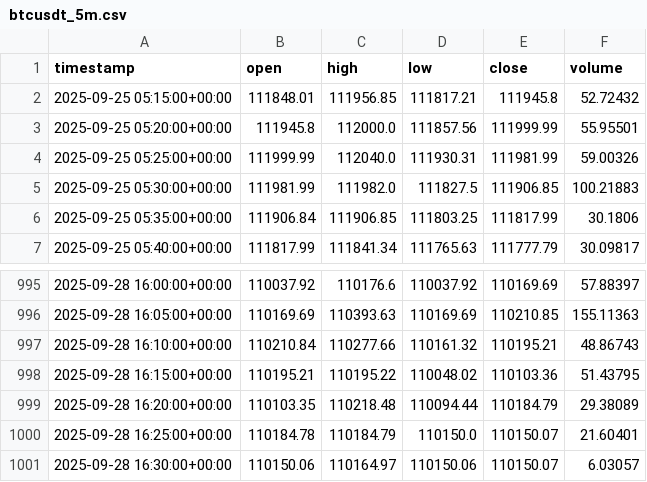
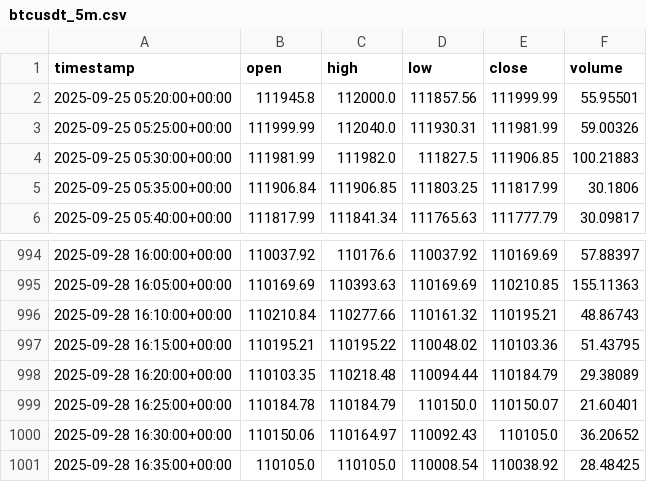
Before and after one commit to znewman4/Project2, a CSV file: data/raw/btcusdt_5m.csv, drawn as a sheet; only a part is shown, gaps mark what is left out.

```diff
--- a/data/raw/btcusdt_5m.csv
+++ b/data/raw/btcusdt_5m.csv
@@ -1,3 +1,2 @@
 timestamp,open,high,low,close,volume
-2025-09-25 05:15:00+00:00,111848.01,111956.85,111817.21,111945.8,52.72432
 2025-09-25 05:20:00+00:00,111945.8,112000.0,111857.56,111999.99,55.95501
@@ -1000,2 +999,3 @@ timestamp,open,high,low,close,volume
 2025-09-28 16:25:00+00:00,110184.78,110184.79,110150.0,110150.07,21.60401
-2025-09-28 16:30:00+00:00,110150.06,110164.97,110150.06,110150.07,6.03057
+2025-09-28 16:30:00+00:00,110150.06,110164.97,110092.43,110105.0,36.20652
+2025-09-28 16:35:00+00:00,110105.0,110105.0,110008.54,110038.92,28.48425
```
